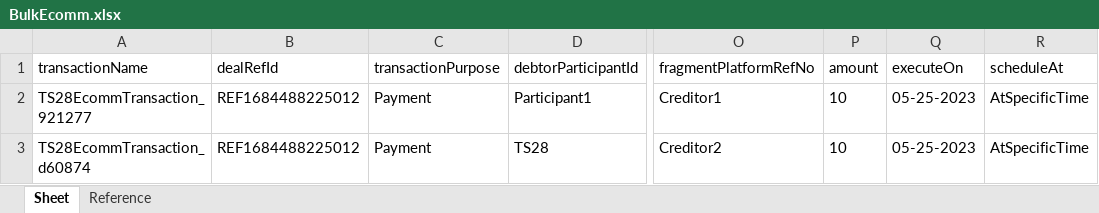
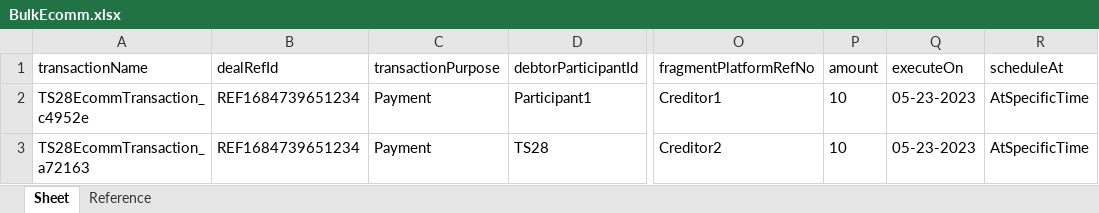
Before and after one commit to deepakdude938/upp, an Excel workbook: src/main/resources/BulkEcomm.xlsx, sheet Sheet, drawn as a sheet; only a part is shown, gaps mark what is left out; values as stored, in another font and other column widths than the file's, no borders; the diff names each change by its address in the sheet, - before the commit and + after, or states it on an @@ line.

```diff
--- a/src/main/resources/BulkEcomm.xlsx (sheet Sheet)
+++ b/src/main/resources/BulkEcomm.xlsx (sheet Sheet)
-A2: TS28EcommTransaction_921277
+A2: TS28EcommTransaction_c4952e
-B2:B3: REF1684488225012
+B2:B3: REF1684739651234
-Q2:Q3: 05-25-2023
+Q2:Q3: 05-23-2023
-A3: TS28EcommTransaction_d60874
+A3: TS28EcommTransaction_a72163
```
Also changed, not shown: 2 other files.
